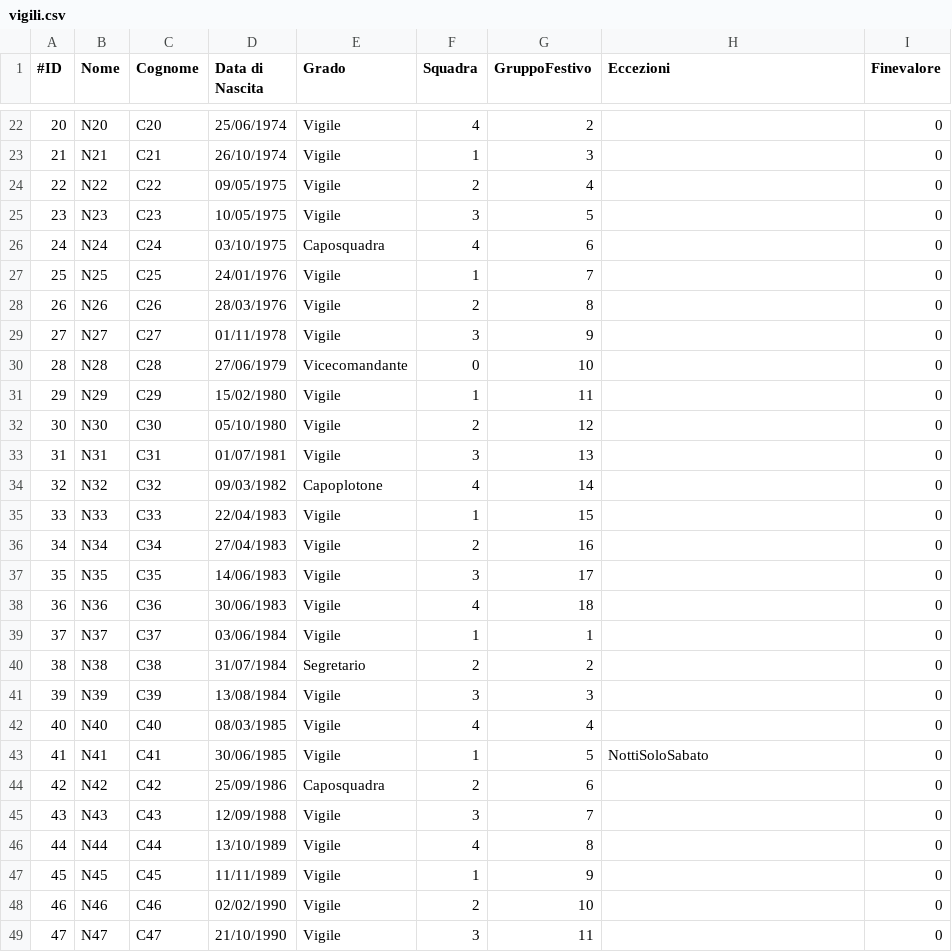
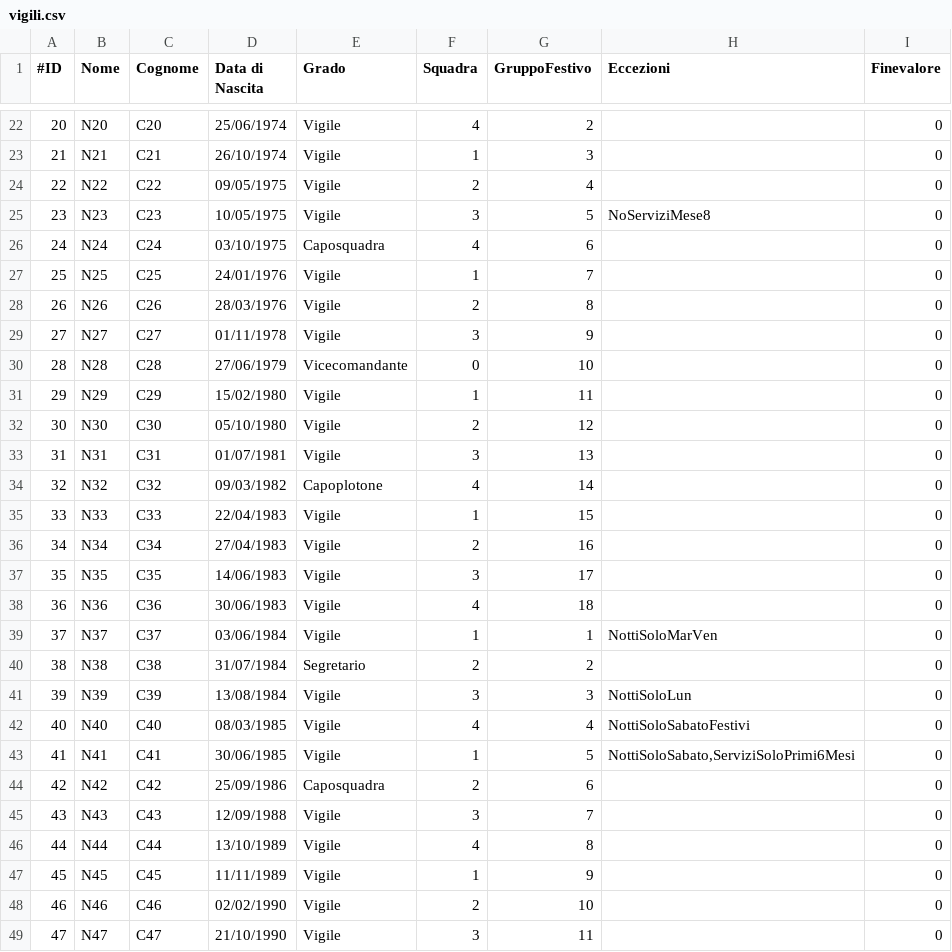
Before and after one commit to LegoFed3/vvf_turnazione, a CSV file: vigili.csv, drawn as a sheet; only a part is shown, gaps mark what is left out.

```diff
--- a/vigili.csv
+++ b/vigili.csv
@@ -24,3 +24,3 @@
 22;N22;C22;09/05/1975;Vigile;2;4;;0
-23;N23;C23;10/05/1975;Vigile;3;5;;0
+23;N23;C23;10/05/1975;Vigile;3;5;NoServiziMese8;0
 24;N24;C24;03/10/1975;Caposquadra;4;6;;0
@@ -38,7 +38,7 @@
 36;N36;C36;30/06/1983;Vigile;4;18;;0
-37;N37;C37;03/06/1984;Vigile;1;1;;0
+37;N37;C37;03/06/1984;Vigile;1;1;NottiSoloMarVen;0
 38;N38;C38;31/07/1984;Segretario;2;2;;0
-39;N39;C39;13/08/1984;Vigile;3;3;;0
-40;N40;C40;08/03/1985;Vigile;4;4;;0
-41;N41;C41;30/06/1985;Vigile;1;5;NottiSoloSabato;0
+39;N39;C39;13/08/1984;Vigile;3;3;NottiSoloLun;0
+40;N40;C40;08/03/1985;Vigile;4;4;NottiSoloSabatoFestivi;0
+41;N41;C41;30/06/1985;Vigile;1;5;NottiSoloSabato,ServiziSoloPrimi6Mesi;0
 42;N42;C42;25/09/1986;Caposquadra;2;6;;0
```
Also changed, not shown: 2 other files.
